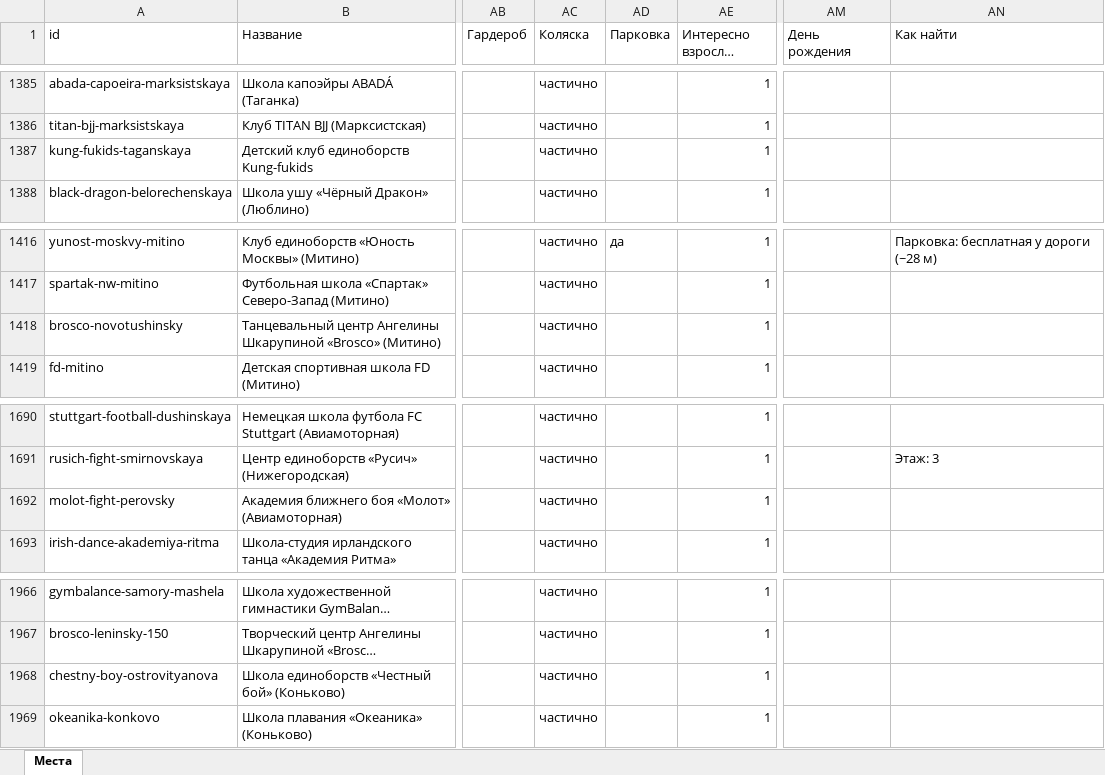
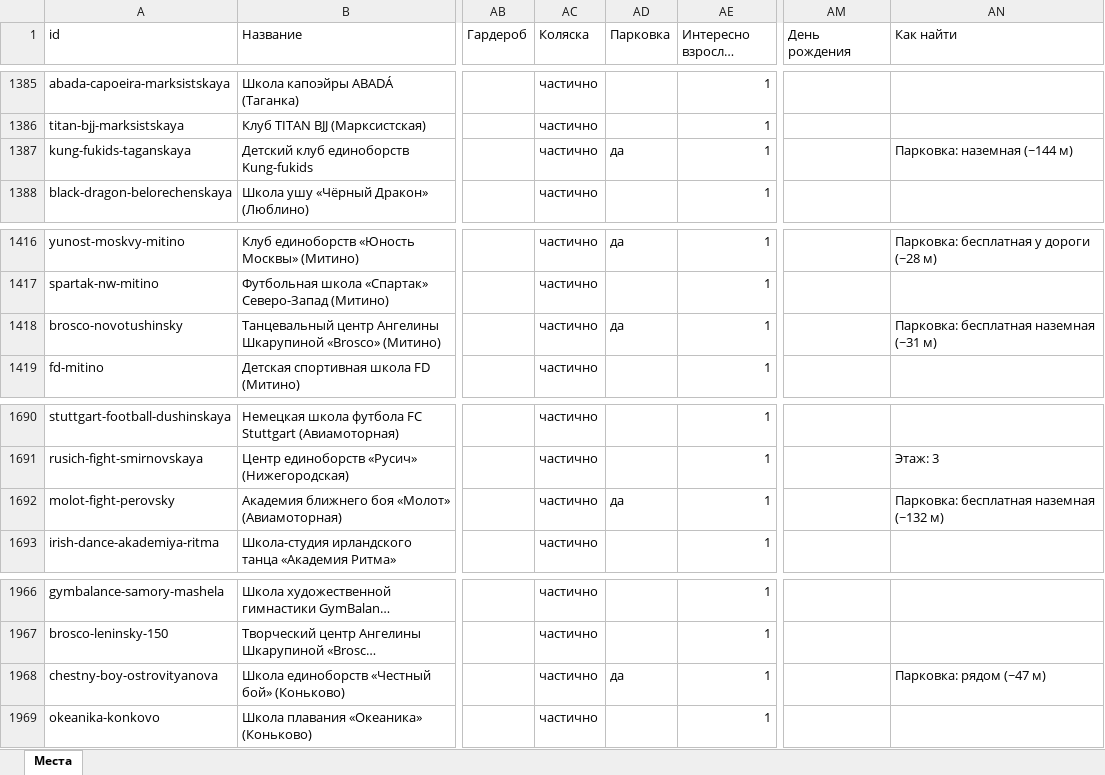
Before and after one commit to vadimsurov-apps/kudapoiti-data, an Excel workbook: data/parts/sections.xlsx, sheet Места, drawn as a sheet; only a part is shown, gaps mark what is left out; long unchanged cells end in …; values as stored, in another font and other column widths than the file's, no borders; the diff covers the shown part only; the diff names each change by its address in the sheet, - before the commit and + after, or states it on an @@ line.

```diff
--- a/data/parts/sections.xlsx (sheet Места)
+++ b/data/parts/sections.xlsx (sheet Места)
-AD1387 (Парковка): (empty)
+AD1387 (Парковка): да
-AN1387 (Как найти): (empty)
+AN1387 (Как найти): Парковка: наземная (~144 м)
-AD1418 (Парковка): (empty)
+AD1418 (Парковка): да
-AN1418 (Как найти): (empty)
+AN1418 (Как найти): Парковка: бесплатная наземная (~31 м)
-AD1692 (Парковка): (empty)
+AD1692 (Парковка): да
-AN1692 (Как найти): (empty)
+AN1692 (Как найти): Парковка: бесплатная наземная (~132 м)
-AD1968 (Парковка): (empty)
+AD1968 (Парковка): да
-AN1968 (Как найти): (empty)
+AN1968 (Как найти): Парковка: рядом (~47 м)
```
Also changed, not shown: 25 edited cells elsewhere in this sheet, data/kuda-poiti-mesta.xlsx, 3 other files.
